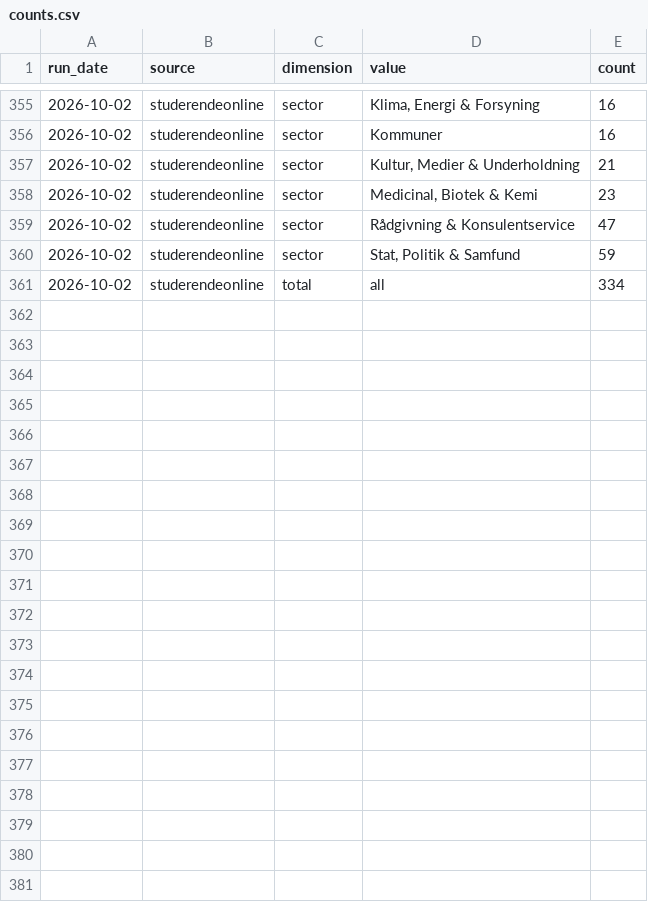
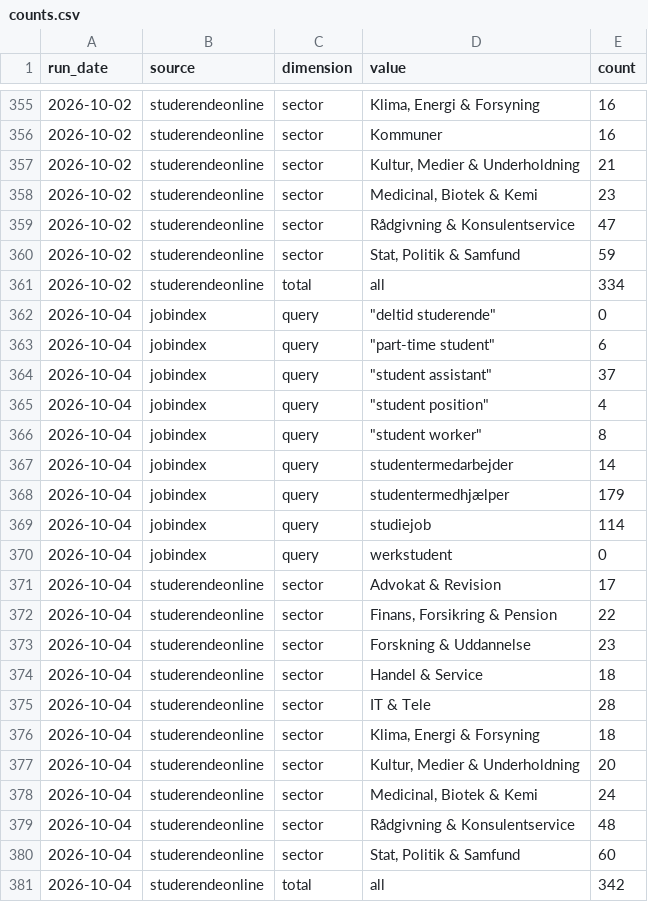
Before and after one commit to josannes/copenhagen-student-jobs, a CSV file: data/export/counts.csv, drawn as a sheet; only a part is shown, gaps mark what is left out.

Commit message:
Update data 2026-10-04

```diff
--- a/data/export/counts.csv
+++ b/data/export/counts.csv
@@ -361 +361,21 @@ run_date,source,dimension,value,count
 2026-10-02,studerendeonline,total,all,334
+2026-10-04,jobindex,query,"""deltid studerende""",0
+2026-10-04,jobindex,query,"""part-time student""",6
+2026-10-04,jobindex,query,"""student assistant""",37
+2026-10-04,jobindex,query,"""student position""",4
+2026-10-04,jobindex,query,"""student worker""",8
+2026-10-04,jobindex,query,studentermedarbejder,14
+2026-10-04,jobindex,query,studentermedhjælper,179
+2026-10-04,jobindex,query,studiejob,114
+2026-10-04,jobindex,query,werkstudent,0
+2026-10-04,studerendeonline,sector,Advokat & Revision,17
+2026-10-04,studerendeonline,sector,"Finans, Forsikring & Pension",22
+2026-10-04,studerendeonline,sector,Forskning & Uddannelse,23
+2026-10-04,studerendeonline,sector,Handel & Service,18
+2026-10-04,studerendeonline,sector,IT & Tele,28
+2026-10-04,studerendeonline,sector,"Klima, Energi & Forsyning",18
+2026-10-04,studerendeonline,sector,"Kultur, Medier & Underholdning",20
+2026-10-04,studerendeonline,sector,"Medicinal, Biotek & Kemi",24
+2026-10-04,studerendeonline,sector,Rådgivning & Konsulentservice,48
+2026-10-04,studerendeonline,sector,"Stat, Politik & Samfund",60
+2026-10-04,studerendeonline,total,all,342
```
Also changed, not shown: 2 other files.
